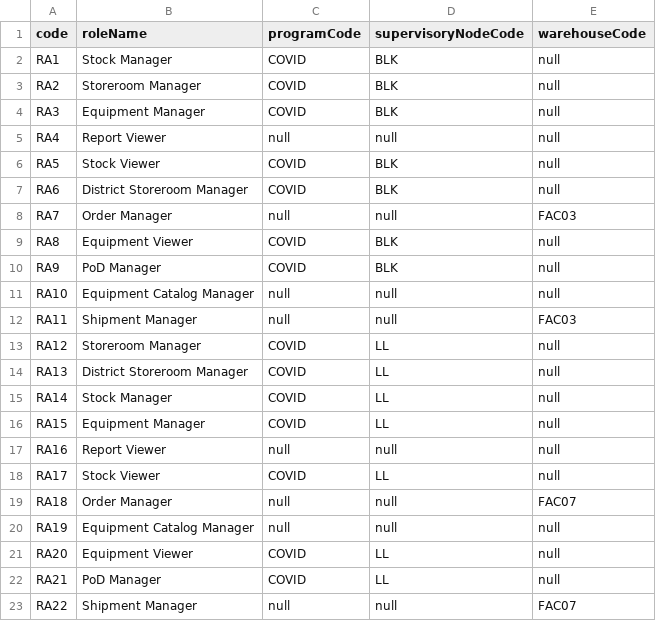
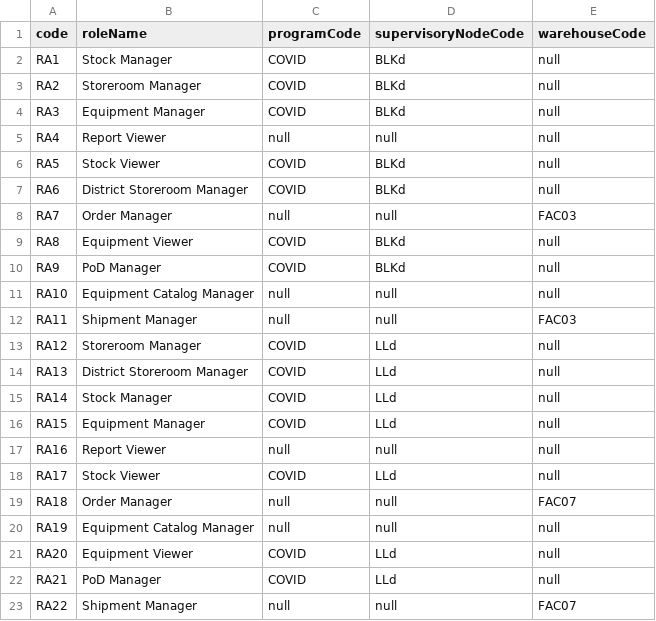
Before and after one commit to OpenLMIS-COVID/covid-configuration, a CSV file: demo-data/RoleAssignments.csv, drawn as a sheet.

Commit message:
COV-40 Updated SN codes in demo-data

```diff
--- a/demo-data/RoleAssignments.csv
+++ b/demo-data/RoleAssignments.csv
@@ -1,23 +1,23 @@
 code,roleName,programCode,supervisoryNodeCode,warehouseCode
-RA1,Stock Manager,COVID,BLK,null
-RA2,Storeroom Manager,COVID,BLK,null
-RA3,Equipment Manager,COVID,BLK,null
+RA1,Stock Manager,COVID,BLKd,null
+RA2,Storeroom Manager,COVID,BLKd,null
+RA3,Equipment Manager,COVID,BLKd,null
 RA4,Report Viewer,null,null,null
-RA5,Stock Viewer,COVID,BLK,null
-RA6,District Storeroom Manager,COVID,BLK,null
+RA5,Stock Viewer,COVID,BLKd,null
+RA6,District Storeroom Manager,COVID,BLKd,null
 RA7,Order Manager,null,null,FAC03
-RA8,Equipment Viewer,COVID,BLK,null
-RA9,PoD Manager,COVID,BLK,null
+RA8,Equipment Viewer,COVID,BLKd,null
+RA9,PoD Manager,COVID,BLKd,null
 RA10,Equipment Catalog Manager,null,null,null
 RA11,Shipment Manager,null,null,FAC03
-RA12,Storeroom Manager,COVID,LL,null
-RA13,District Storeroom Manager,COVID,LL,null
-RA14,Stock Manager,COVID,LL,null
-RA15,Equipment Manager,COVID,LL,null
+RA12,Storeroom Manager,COVID,LLd,null
+RA13,District Storeroom Manager,COVID,LLd,null
+RA14,Stock Manager,COVID,LLd,null
+RA15,Equipment Manager,COVID,LLd,null
 RA16,Report Viewer,null,null,null
-RA17,Stock Viewer,COVID,LL,null
+RA17,Stock Viewer,COVID,LLd,null
 RA18,Order Manager,null,null,FAC07
 RA19,Equipment Catalog Manager,null,null,null
-RA20,Equipment Viewer,COVID,LL,null
-RA21,PoD Manager,COVID,LL,null
+RA20,Equipment Viewer,COVID,LLd,null
+RA21,PoD Manager,COVID,LLd,null
 RA22,Shipment Manager,null,null,FAC07
```
Also changed, not shown: 1 other file.
